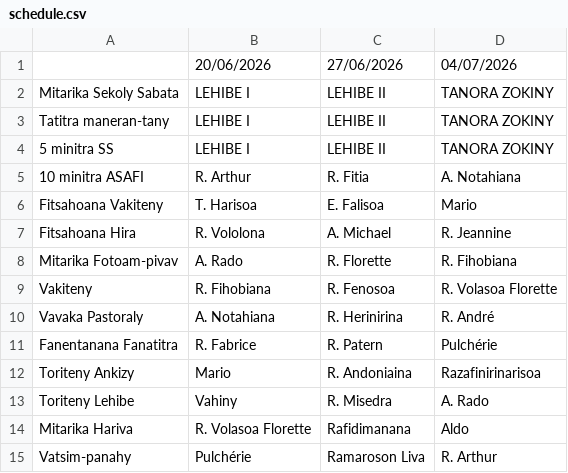
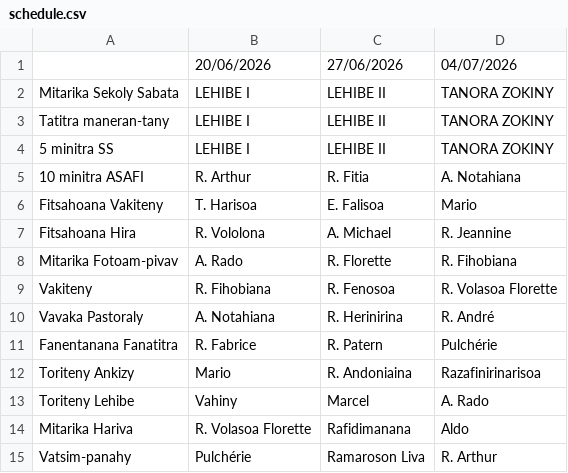
Before and after one commit to nainaw/fanompo, a CSV file: schedule.csv, drawn as a sheet.

Commit message:
Update schedule from Google Sheets (18/06/2026 09:30:49)

```diff
--- a/schedule.csv
+++ b/schedule.csv
@@ -12,3 +12,3 @@
 "Toriteny Ankizy","Mario","R. Andoniaina","Razafinirinarisoa"
-"Toriteny Lehibe","Vahiny","R. Misedra","A. Rado"
+"Toriteny Lehibe","Vahiny","Marcel","A. Rado"
 "Mitarika Hariva","R. Volasoa Florette","Rafidimanana","Aldo"
```
